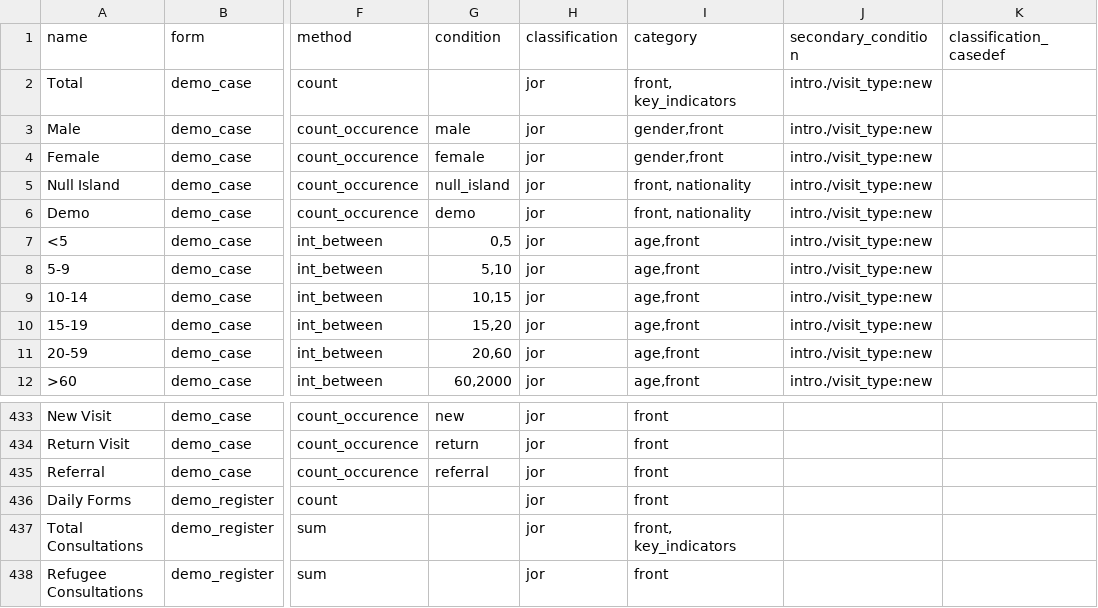
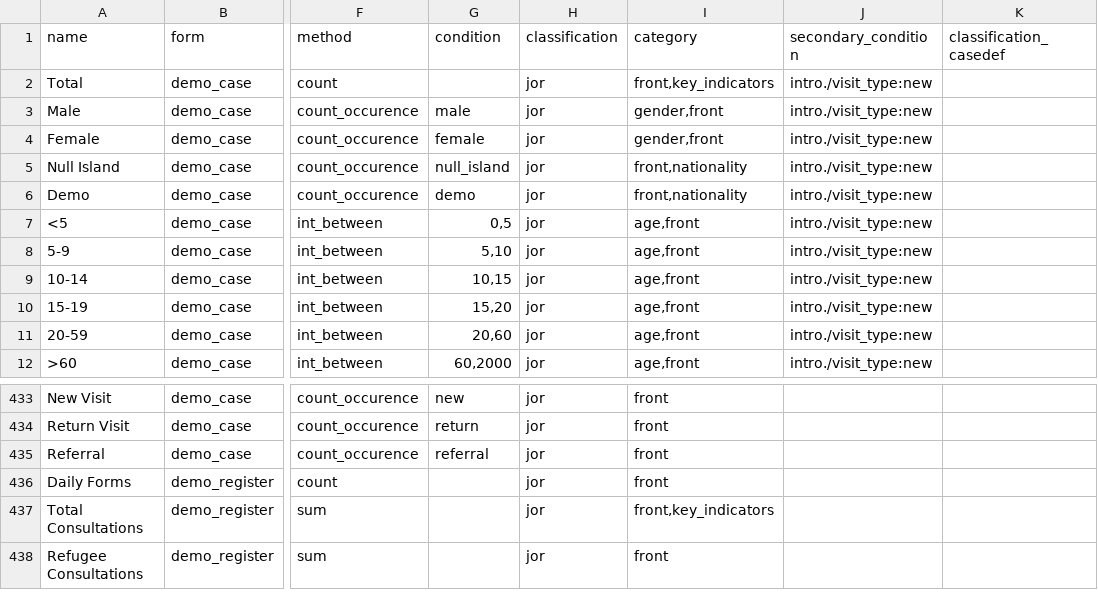
Before and after one commit to fjelltopp/meerkat_abacus, a CSV file: meerkat_abacus/data/demo_codes.csv, drawn as a sheet; only a part is shown, gaps mark what is left out; the diff names each change by its address in the sheet, - before the commit and + after, or states it on an @@ line.

Commit message:
Added new variable categories: key_indicators, nationality and status.

```diff
--- a/meerkat_abacus/data/demo_codes.csv
+++ b/meerkat_abacus/data/demo_codes.csv
-I2 (category): front, key_indicators
+I2 (category): front,key_indicators
-I5:I6 (category): front, nationality
+I5:I6 (category): front,nationality
-I437 (category): front, key_indicators
+I437 (category): front,key_indicators
```
Also changed, not shown: 1 other file.
